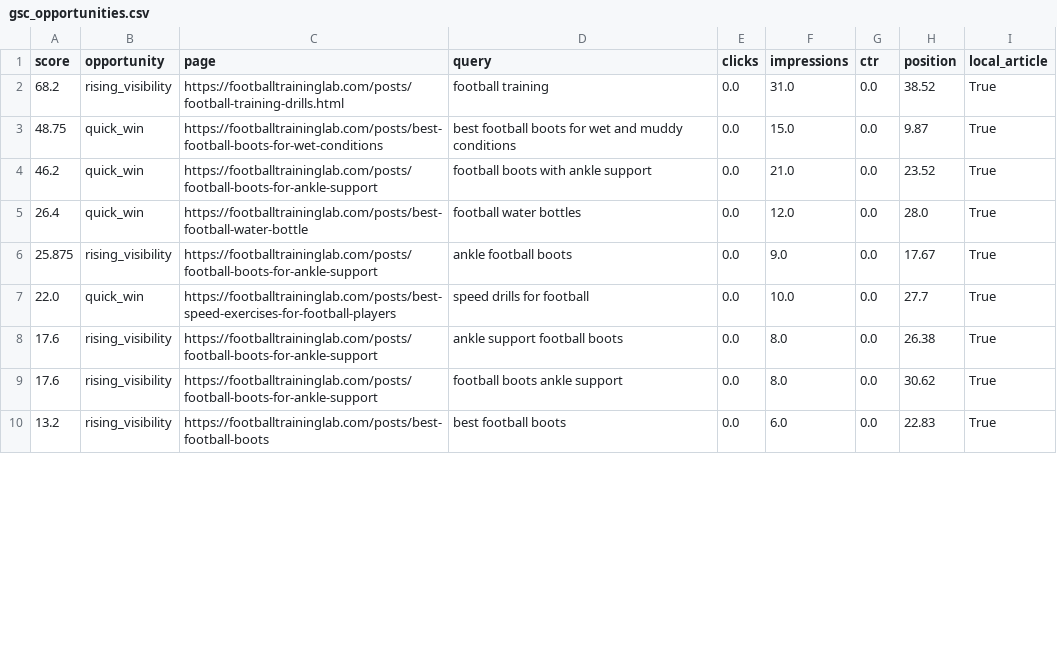
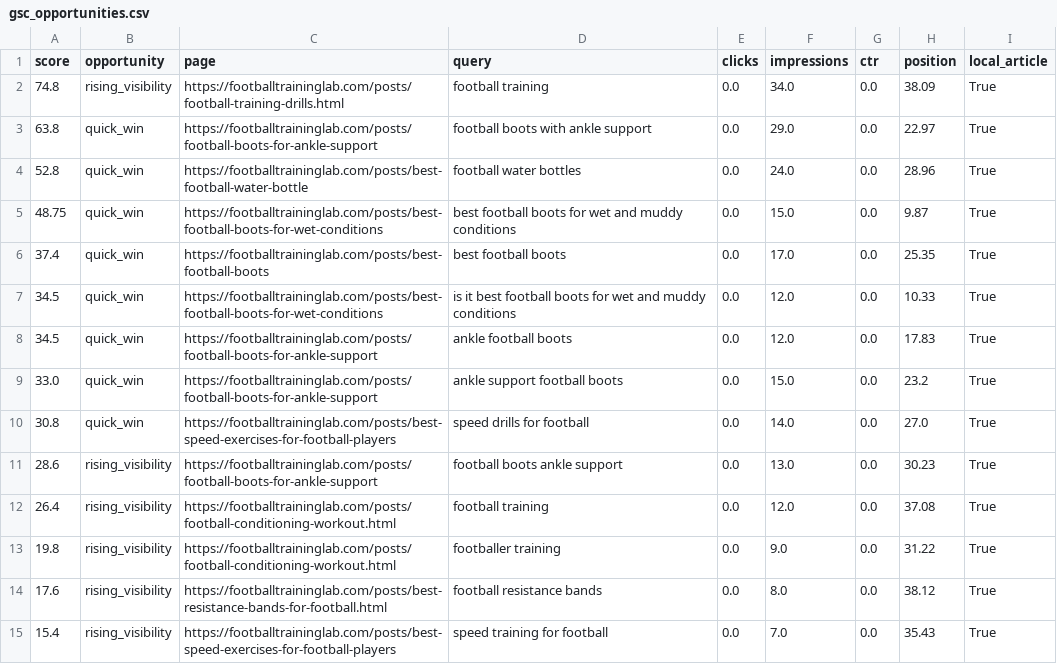
Before and after one commit to Borkorobko/auto-blog, a CSV file: seo/gsc_opportunities.csv, drawn as a sheet; only a part is shown; the diff covers the shown part only.

```diff
--- a/seo/gsc_opportunities.csv
+++ b/seo/gsc_opportunities.csv
@@ -1,10 +1,15 @@
 score,opportunity,page,query,clicks,impressions,ctr,position,local_article
-68.2,rising_visibility,https://footballtraininglab.com/posts/football-training-drills.html,football training,0.0,31.0,0.0,38.52,True
+74.8,rising_visibility,https://footballtraininglab.com/posts/football-training-drills.html,football training,0.0,34.0,0.0,38.09,True
+63.8,quick_win,https://footballtraininglab.com/posts/football-boots-for-ankle-support,football boots with ankle support,0.0,29.0,0.0,22.97,True
+52.8,quick_win,https://footballtraininglab.com/posts/best-football-water-bottle,football water bottles,0.0,24.0,0.0,28.96,True
 48.75,quick_win,https://footballtraininglab.com/posts/best-football-boots-for-wet-conditions,best football boots for wet and muddy conditions,0.0,15.0,0.0,9.87,True
-46.2,quick_win,https://footballtraininglab.com/posts/football-boots-for-ankle-support,football boots with ankle support,0.0,21.0,0.0,23.52,True
-26.4,quick_win,https://footballtraininglab.com/posts/best-football-water-bottle,football water bottles,0.0,12.0,0.0,28.0,True
-25.875,rising_visibility,https://footballtraininglab.com/posts/football-boots-for-ankle-support,ankle football boots,0.0,9.0,0.0,17.67,True
-22.0,quick_win,https://footballtraininglab.com/posts/best-speed-exercises-for-football-players,speed drills for football,0.0,10.0,0.0,27.7,True
-17.6,rising_visibility,https://footballtraininglab.com/posts/football-boots-for-ankle-support,ankle support football boots,0.0,8.0,0.0,26.38,True
-17.6,rising_visibility,https://footballtraininglab.com/posts/football-boots-for-ankle-support,football boots ankle support,0.0,8.0,0.0,30.62,True
-13.2,rising_visibility,https://footballtraininglab.com/posts/best-football-boots,best football boots,0.0,6.0,0.0,22.83,True
+37.4,quick_win,https://footballtraininglab.com/posts/best-football-boots,best football boots,0.0,17.0,0.0,25.35,True
+34.5,quick_win,https://footballtraininglab.com/posts/best-football-boots-for-wet-conditions,is it best football boots for wet and muddy conditions,0.0,12.0,0.0,10.33,True
+34.5,quick_win,https://footballtraininglab.com/posts/football-boots-for-ankle-support,ankle football boots,0.0,12.0,0.0,17.83,True
+33.0,quick_win,https://footballtraininglab.com/posts/football-boots-for-ankle-support,ankle support football boots,0.0,15.0,0.0,23.2,True
+30.8,quick_win,https://footballtraininglab.com/posts/best-speed-exercises-for-football-players,speed drills for football,0.0,14.0,0.0,27.0,True
+28.6,rising_visibility,https://footballtraininglab.com/posts/football-boots-for-ankle-support,football boots ankle support,0.0,13.0,0.0,30.23,True
+26.4,rising_visibility,https://footballtraininglab.com/posts/football-conditioning-workout.html,football training,0.0,12.0,0.0,37.08,True
+19.8,rising_visibility,https://footballtraininglab.com/posts/football-conditioning-workout.html,footballer training,0.0,9.0,0.0,31.22,True
+17.6,rising_visibility,https://footballtraininglab.com/posts/best-resistance-bands-for-football.html,football resistance bands,0.0,8.0,0.0,38.12,True
+15.4,rising_visibility,https://footballtraininglab.com/posts/best-speed-exercises-for-football-players,speed training for football,0.0,7.0,0.0,35.43,True
```
Also changed, not shown: 1 added row and 9 edited cells elsewhere in this file, 8 other files.
